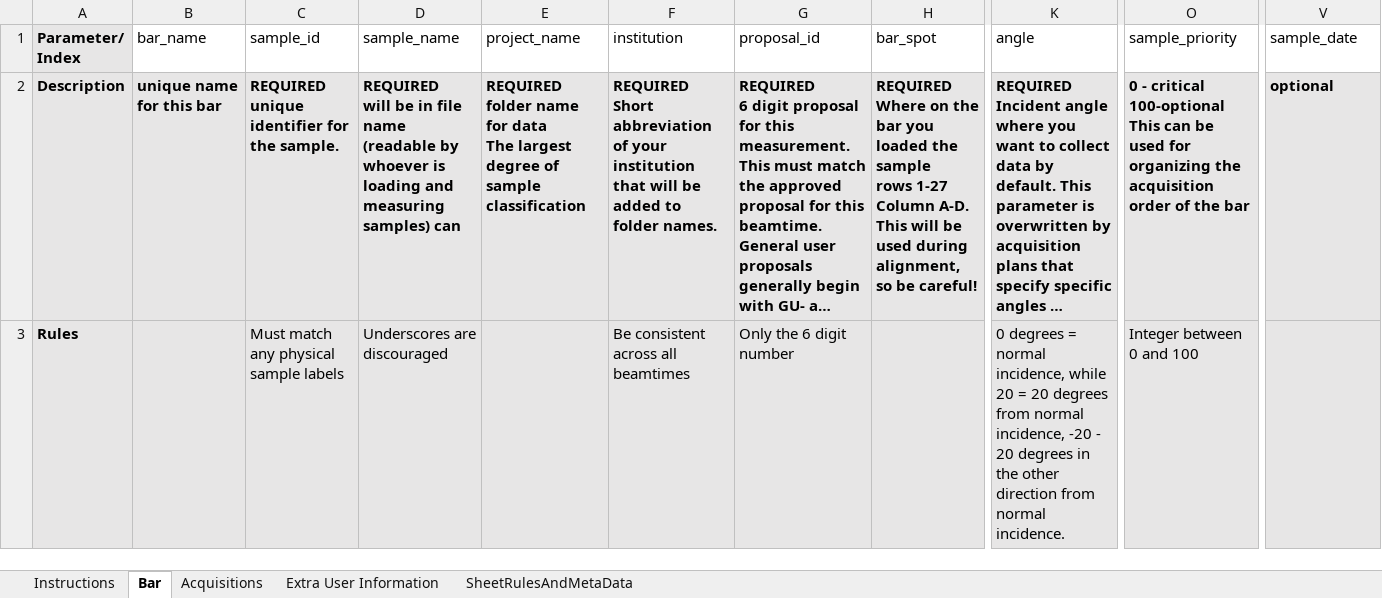
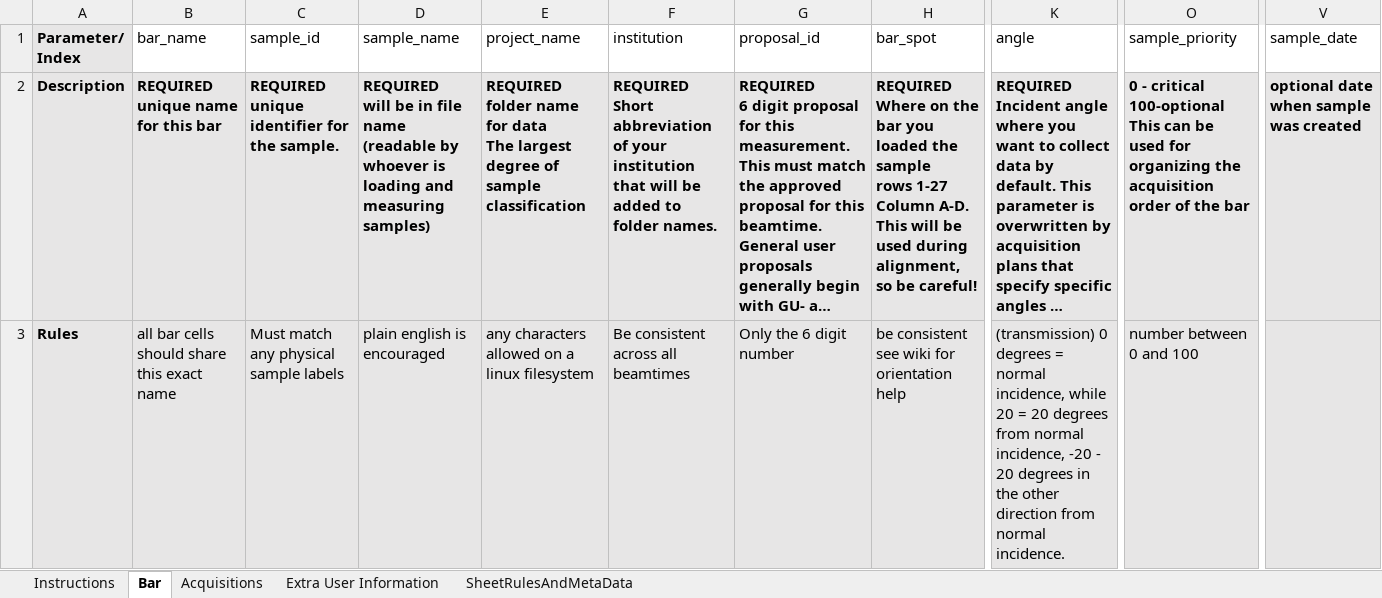
Before and after one commit to NSLS-II-SST/rsoxs_workflow, an Excel workbook: example/Sample_Bar_template_v2023_1_beta.xlsx, sheet Bar, drawn as a sheet; only a part is shown, gaps mark what is left out; long unchanged cells end in …; values as stored, in another font and other column widths than the file's, no borders; conditional formats not drawn; ↵ is a line break in a cell; the diff covers the shown part only; the diff names each change by its address in the sheet, - before the commit and + after, or states it on an @@ line.

```diff
--- a/example/Sample_Bar_template_v2023_1_beta.xlsx (sheet Bar)
+++ b/example/Sample_Bar_template_v2023_1_beta.xlsx (sheet Bar)
-B2 (bar_name): unique name for this bar
+B2 (bar_name): REQUIRED ↵ unique name for this bar
-D2 (sample_name): …measuring samples) can
+D2 (sample_name): …measuring samples)
-V2 (sample_date): optional
+V2 (sample_date): optional date when sample was created
-B3 (bar_name): (empty)
+B3 (bar_name): all bar cells should share this exact name
-D3 (sample_name): Underscores are discouraged
+D3 (sample_name): plain english is encouraged
-E3 (project_name): (empty)
+E3 (project_name): any characters allowed on a linux filesystem
-H3 (bar_spot): (empty)
+H3 (bar_spot): be consistent see wiki for orientation help
-K3 (angle): 0 degrees…
+K3 (angle): (transmission) 0 degrees…
-O3 (sample_priority): Integer between 0 and 100
+O3 (sample_priority): number between 0 and 100
```
Also changed, not shown: 10 edited cells elsewhere in this sheet, sheet SheetRulesAndMetaData, sheet Acquisitions, sheet Instructions.
